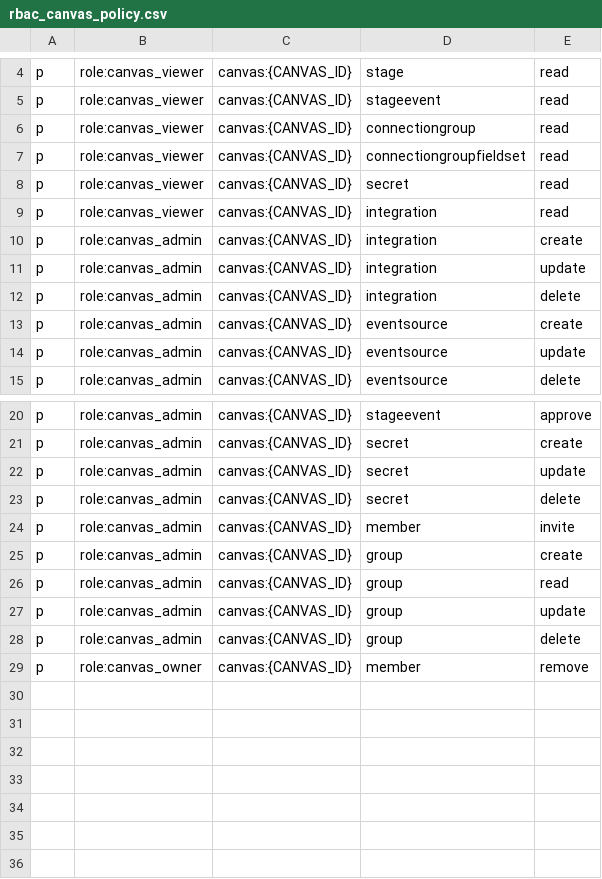
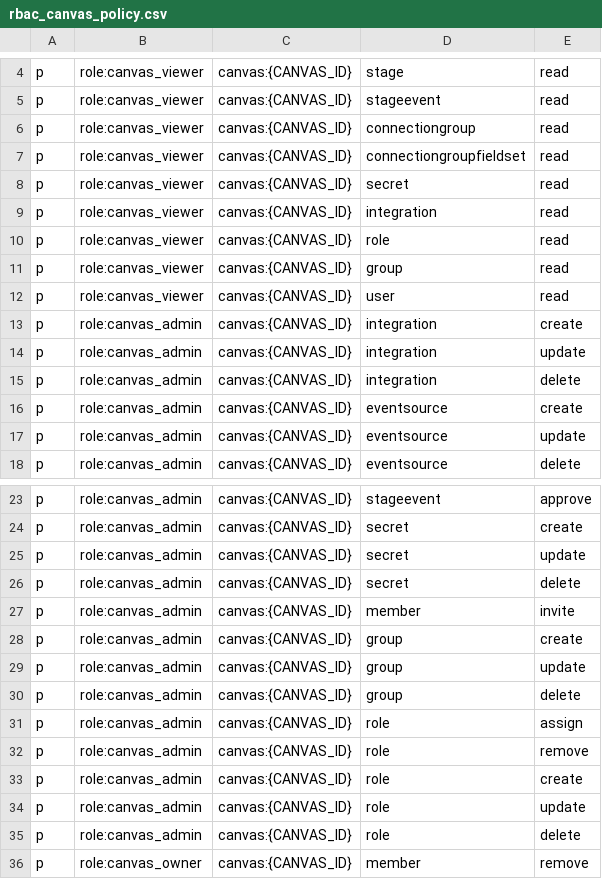
Before and after one commit to EtnDiaz/superplane, a CSV file: rbac/rbac_canvas_policy.csv, drawn as a sheet; only a part is shown, gaps mark what is left out; removed rows and columns are numbered as before the commit, all else as after; the diff names each change by its address in the sheet, - before the commit and + after, or states it on an @@ line.

```diff
--- a/rbac/rbac_canvas_policy.csv
+++ b/rbac/rbac_canvas_policy.csv
+row 10: p | role:canvas_viewer | canvas:{CANVAS_ID} | role | read
+row 11: p | role:canvas_viewer | canvas:{CANVAS_ID} | group | read
+row 12: p | role:canvas_viewer | canvas:{CANVAS_ID} | user | read
-row 26: p | role:canvas_admin | canvas:{CANVAS_ID} | group | read
+row 31: p | role:canvas_admin | canvas:{CANVAS_ID} | role | assign
+row 32: p | role:canvas_admin | canvas:{CANVAS_ID} | role | remove
+row 33: p | role:canvas_admin | canvas:{CANVAS_ID} | role | create
+row 34: p | role:canvas_admin | canvas:{CANVAS_ID} | role | update
+row 35: p | role:canvas_admin | canvas:{CANVAS_ID} | role | delete
```
Also changed, not shown: rbac/rbac_org_policy.csv, 53 other files.
